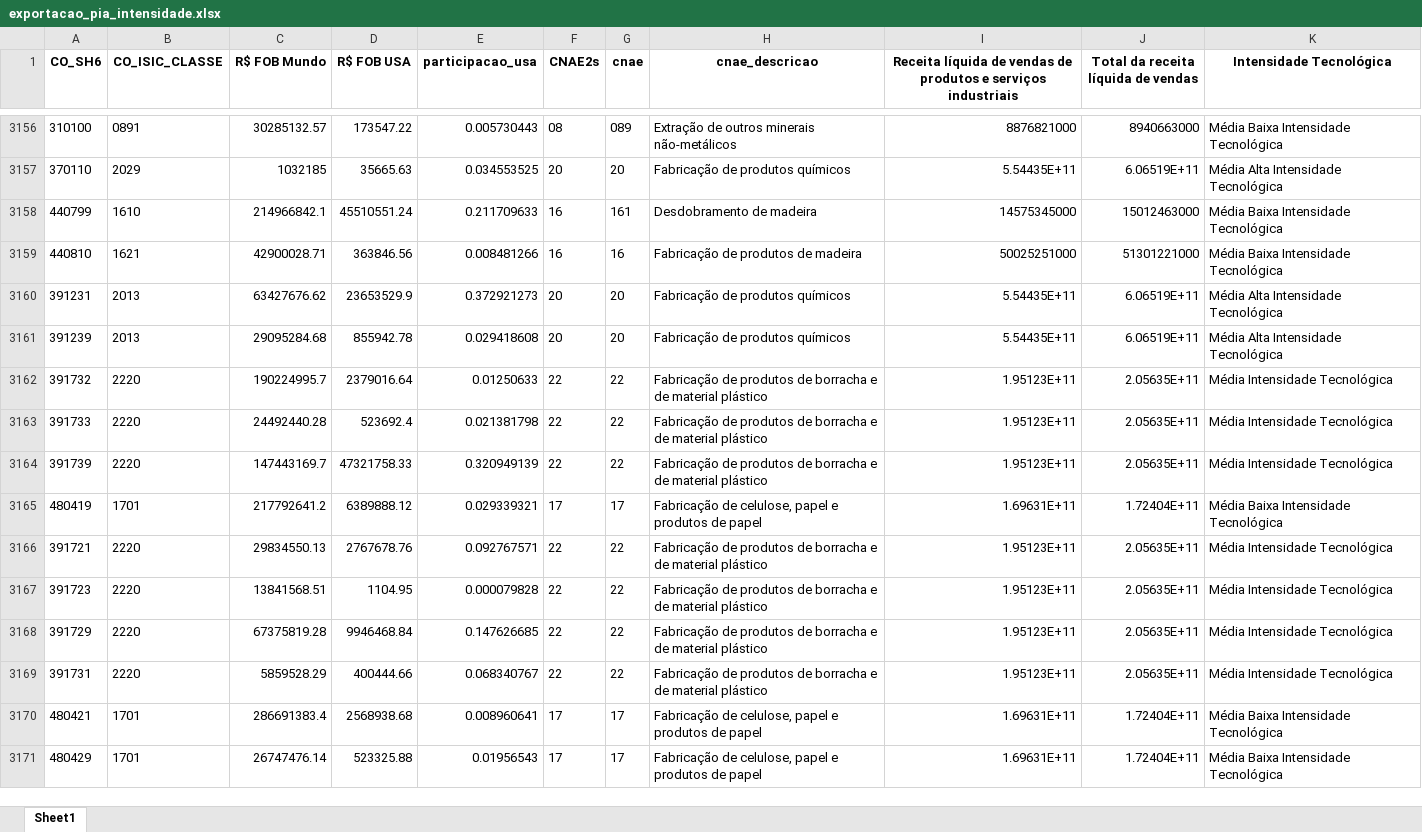
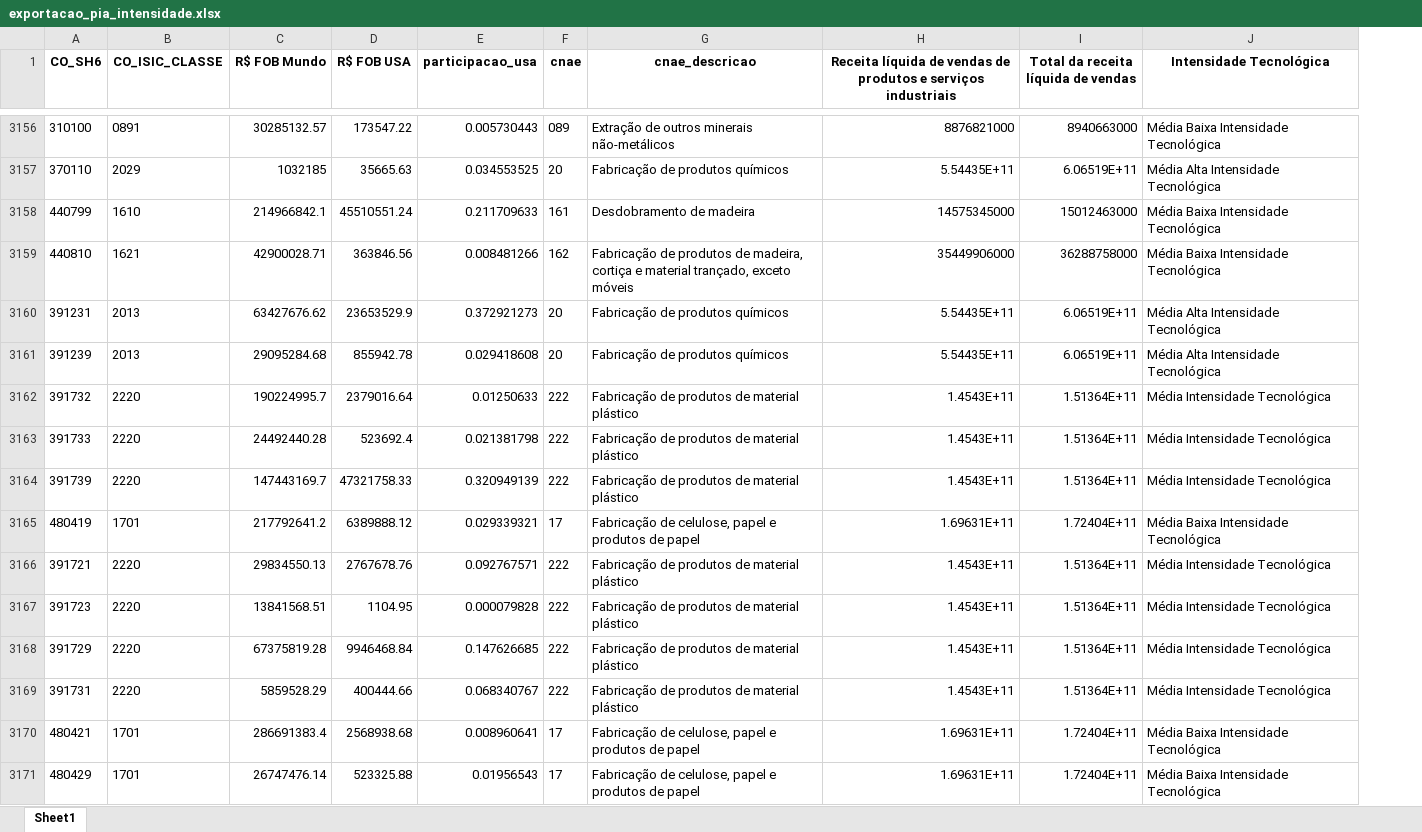
Before and after one commit to amiltonmendes/analise_insumo_produto, an Excel workbook: Outputs/final/exportacao_pia_intensidade.xlsx, sheet Sheet1, drawn as a sheet; only a part is shown, gaps mark what is left out; values as stored, in another font and other column widths than the file's, no borders; removed rows and columns are numbered as before the commit, all else as after; the diff covers the shown part only; the diff names each change by its address in the sheet, - before the commit and + after, or states it on an @@ line.

```diff
--- a/Outputs/final/exportacao_pia_intensidade.xlsx (sheet Sheet1)
+++ b/Outputs/final/exportacao_pia_intensidade.xlsx (sheet Sheet1)
-column F (CNAE2s), rows 3156-3171: 08 | 20 | 16 | 16 | 20 | 20 | 22 | 22 | 22 | 17 | 22 | 22 | 22 | 22 | 17 | 17
-F3159 (cnae): 16
+F3159 (cnae): 162
-G3159 (cnae_descricao): …produtos de madeira
+G3159 (cnae_descricao): …produtos de madeira, cortiça e material trançado, exceto móveis
-H3159: 50025251000
+H3159: 35449906000
-I3159: 51301221000
+I3159: 36288758000
-F3162:F3164 (cnae): 22
+F3162:F3164 (cnae): 222
-G3162:G3164 (cnae_descricao): …produtos de borracha e de material plástico
+G3162:G3164 (cnae_descricao): …produtos de material plástico
-H3162:H3164: 1.95123E+11
+H3162:H3164: 1.4543E+11
-I3162:I3164: 2.05635E+11
+I3162:I3164: 1.51364E+11
-F3166:F3169 (cnae): 22
+F3166:F3169 (cnae): 222
-G3166:G3169 (cnae_descricao): …produtos de borracha e de material plástico
+G3166:G3169 (cnae_descricao): …produtos de material plástico
-H3166:H3169: 1.95123E+11
+H3166:H3169: 1.4543E+11
-I3166:I3169: 2.05635E+11
+I3166:I3169: 1.51364E+11
```
Also changed, not shown: 640 edited cells elsewhere in this sheet, 19 other files.
